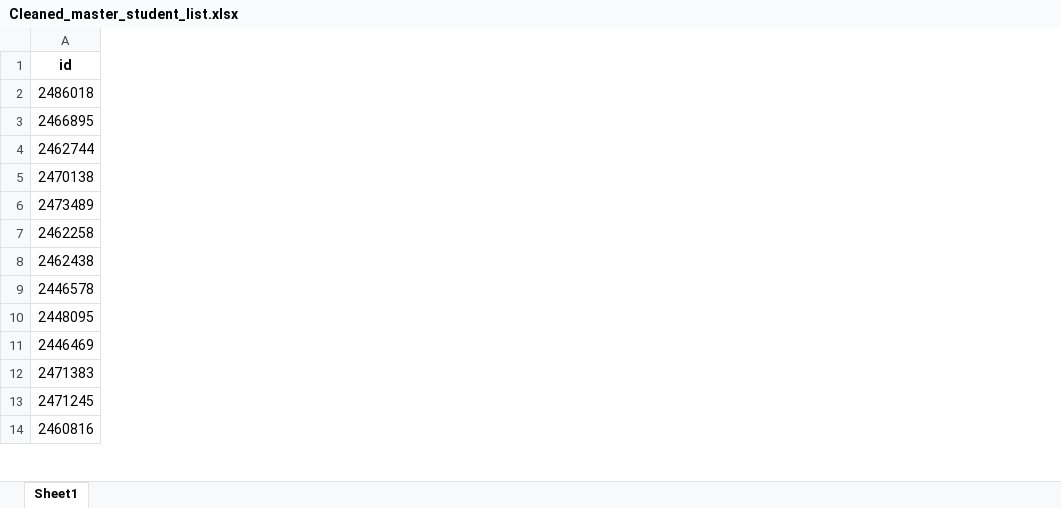
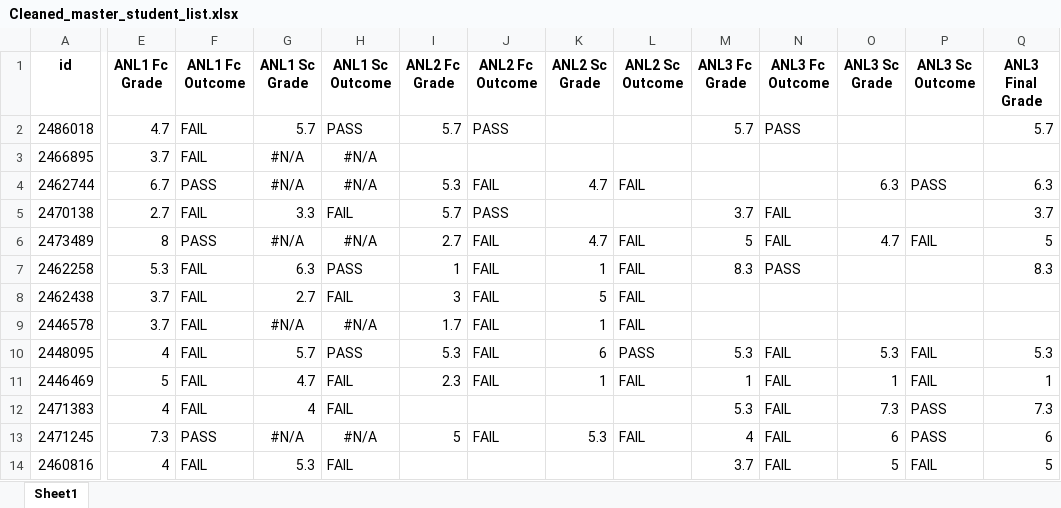
Before and after one commit to JQ69420/DsAnalysisProject, an Excel workbook: data/processed/Cleaned_master_student_list.xlsx, sheet Sheet1, drawn as a sheet; only a part is shown, gaps mark what is left out; values as stored, in another font and other column widths than the file's, no borders; the diff covers the shown part only; the diff names each change by its address in the sheet, - before the commit and + after, or states it on an @@ line.

Commit message:
push few new columns to master list

```diff
--- a/data/processed/Cleaned_master_student_list.xlsx (sheet Sheet1)
+++ b/data/processed/Cleaned_master_student_list.xlsx (sheet Sheet1)
+column E (ANL1 Fc Grade), rows 2-14: 4.7 | 3.7 | 6.7 | 2.7 | 8 | 5.3 | 3.7 | 3.7 | 4 | 5 | 4 | 7.3 | 4
+column F (ANL1 Fc Outcome), rows 2-14: FAIL | FAIL | PASS | FAIL | PASS | FAIL | FAIL | FAIL | FAIL | FAIL | FAIL | PASS | FAIL
+column G (ANL1 Sc Grade), rows 2-14: 5.7 | #N/A | #N/A | 3.3 | #N/A | 6.3 | 2.7 | #N/A | 5.7 | 4.7 | 4 | #N/A | 5.3
+column H (ANL1 Sc Outcome), rows 2-14: PASS | #N/A | #N/A | FAIL | #N/A | PASS | FAIL | #N/A | PASS | FAIL | FAIL | #N/A | FAIL
+column I (ANL2 Fc Grade), rows 2-13: 5.7 |  | 5.3 | 5.7 | 2.7 | 1 | 3 | 1.7 | 5.3 | 2.3 |  | 5
+column J (ANL2 Fc Outcome), rows 2-13: PASS |  | FAIL | PASS | FAIL | FAIL | FAIL | FAIL | FAIL | FAIL |  | FAIL
+column K (ANL2 Sc Grade), rows 4-13: 4.7 |  | 4.7 | 1 | 5 | 1 | 6 | 1 |  | 5.3
+column L (ANL2 Sc Outcome), rows 4-13: FAIL |  | FAIL | FAIL | FAIL | FAIL | PASS | FAIL |  | FAIL
+column M (ANL3 Fc Grade), rows 2-14: 5.7 |  |  | 3.7 | 5 | 8.3 |  |  | 5.3 | 1 | 5.3 | 4 | 3.7
+column N (ANL3 Fc Outcome), rows 2-14: PASS |  |  | FAIL | FAIL | PASS |  |  | FAIL | FAIL | FAIL | FAIL | FAIL
+column O (ANL3 Sc Grade), rows 4-14: 6.3 |  | 4.7 |  |  |  | 5.3 | 1 | 7.3 | 6 | 5
+column P (ANL3 Sc Outcome), rows 4-14: PASS |  | FAIL |  |  |  | FAIL | FAIL | PASS | PASS | FAIL
+column Q (ANL3 Final Grade), rows 2-14: 5.7 |  | 6.3 | 3.7 | 5 | 8.3 |  |  | 5.3 | 1 | 7.3 | 6 | 5
```
Also changed, not shown: 1 added column elsewhere in this sheet.
